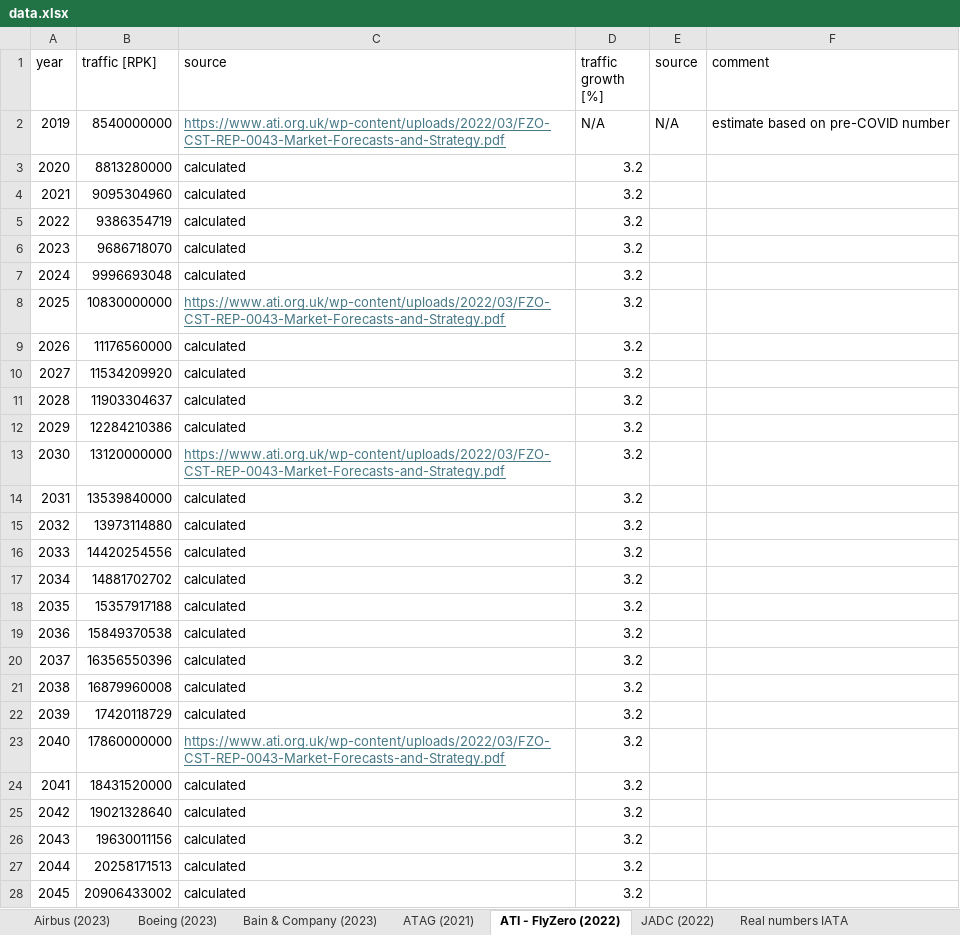
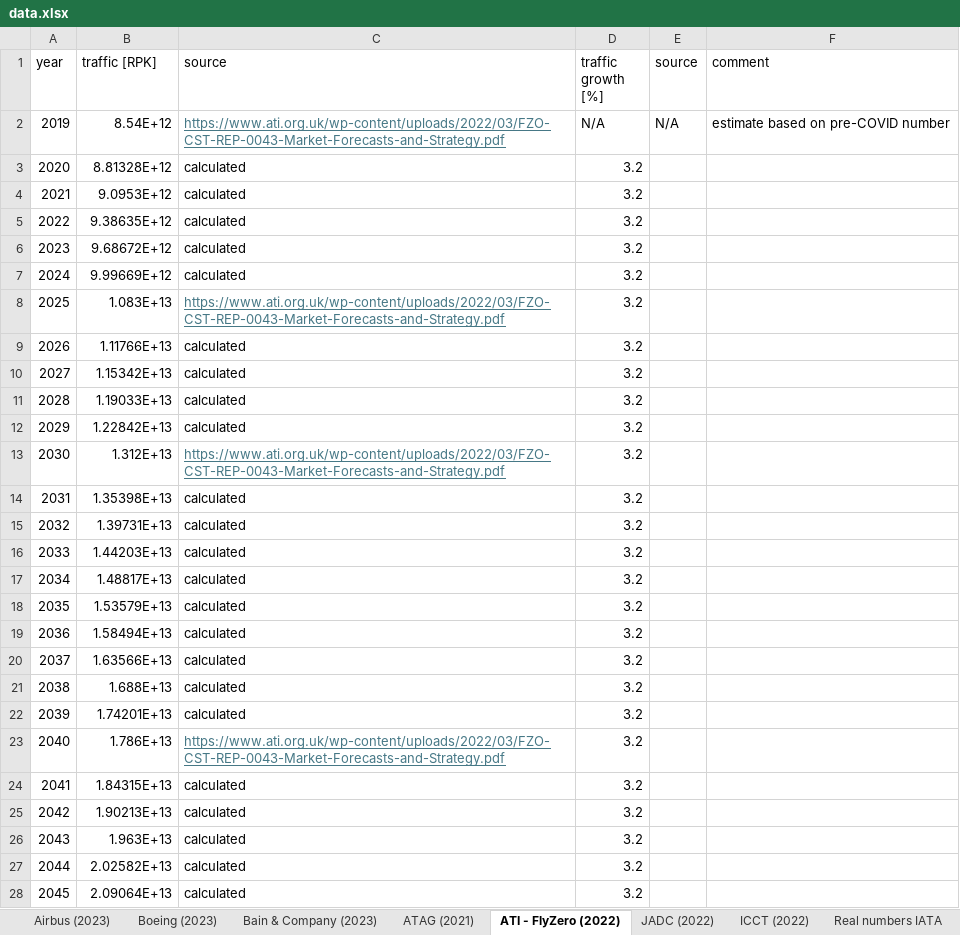
Before and after one commit to sustainableaviation/demand, an Excel workbook: figures/forecasts_literature/data/data.xlsx, sheet ATI - FlyZero (2022), drawn as a sheet; only a part is shown; values as stored, in another font and other column widths than the file's, no borders; the diff covers the shown part only; the diff names each change by its address in the sheet, - before the commit and + after, or states it on an @@ line.

Commit message:
Added sources and revised data
Added ICCT data, corrected scale of numbers. Distinguished real and forecast data

```diff
--- a/figures/forecasts_literature/data/data.xlsx (sheet ATI - FlyZero (2022))
+++ b/figures/forecasts_literature/data/data.xlsx (sheet ATI - FlyZero (2022))
+sheet tab: ICCT (2022)
-B2 (traffic [RPK]): 8540000000
+B2 (traffic [RPK]): 8.54E+12
-B3 (traffic [RPK]): 8813280000
+B3 (traffic [RPK]): 8.81328E+12
-B4 (traffic [RPK]): 9095304960
+B4 (traffic [RPK]): 9.0953E+12
-B5 (traffic [RPK]): 9386354719
+B5 (traffic [RPK]): 9.38635E+12
-B6 (traffic [RPK]): 9686718070
+B6 (traffic [RPK]): 9.68672E+12
-B7 (traffic [RPK]): 9996693048
+B7 (traffic [RPK]): 9.99669E+12
-B8 (traffic [RPK]): 10830000000
+B8 (traffic [RPK]): 1.083E+13
-B9 (traffic [RPK]): 11176560000
+B9 (traffic [RPK]): 1.11766E+13
-B10 (traffic [RPK]): 11534209920
+B10 (traffic [RPK]): 1.15342E+13
-B11 (traffic [RPK]): 11903304637
+B11 (traffic [RPK]): 1.19033E+13
-B12 (traffic [RPK]): 12284210386
+B12 (traffic [RPK]): 1.22842E+13
-B13 (traffic [RPK]): 13120000000
+B13 (traffic [RPK]): 1.312E+13
-B14 (traffic [RPK]): 13539840000
+B14 (traffic [RPK]): 1.35398E+13
-B15 (traffic [RPK]): 13973114880
+B15 (traffic [RPK]): 1.39731E+13
-B16 (traffic [RPK]): 14420254556
+B16 (traffic [RPK]): 1.44203E+13
-B17 (traffic [RPK]): 14881702702
+B17 (traffic [RPK]): 1.48817E+13
-B18 (traffic [RPK]): 15357917188
+B18 (traffic [RPK]): 1.53579E+13
-B19 (traffic [RPK]): 15849370538
+B19 (traffic [RPK]): 1.58494E+13
-B20 (traffic [RPK]): 16356550396
+B20 (traffic [RPK]): 1.63566E+13
-B21 (traffic [RPK]): 16879960008
+B21 (traffic [RPK]): 1.688E+13
-B22 (traffic [RPK]): 17420118729
+B22 (traffic [RPK]): 1.74201E+13
-B23 (traffic [RPK]): 17860000000
+B23 (traffic [RPK]): 1.786E+13
-B24 (traffic [RPK]): 18431520000
+B24 (traffic [RPK]): 1.84315E+13
-B25 (traffic [RPK]): 19021328640
+B25 (traffic [RPK]): 1.90213E+13
-B26 (traffic [RPK]): 19630011156
+B26 (traffic [RPK]): 1.963E+13
-B27 (traffic [RPK]): 20258171513
+B27 (traffic [RPK]): 2.02582E+13
-B28 (traffic [RPK]): 20906433002
+B28 (traffic [RPK]): 2.09064E+13
```
Also changed, not shown: 5 edited cells elsewhere in this sheet, sheet ATAG (2021), sheet JADC (2022), sheet Boeing (2023), sheet Airbus (2023), sheet Real numbers IATA, sheet Bain & Company (2023), formulas that keep their value, 2 other files.
